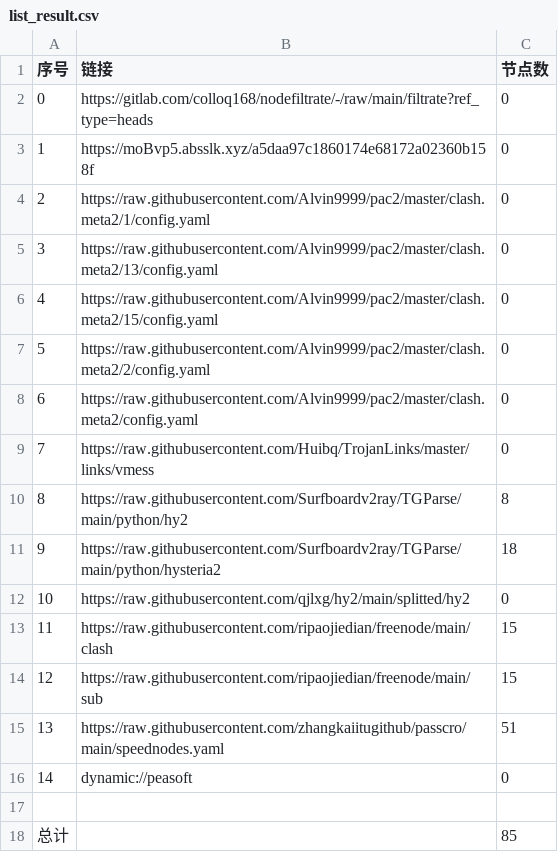
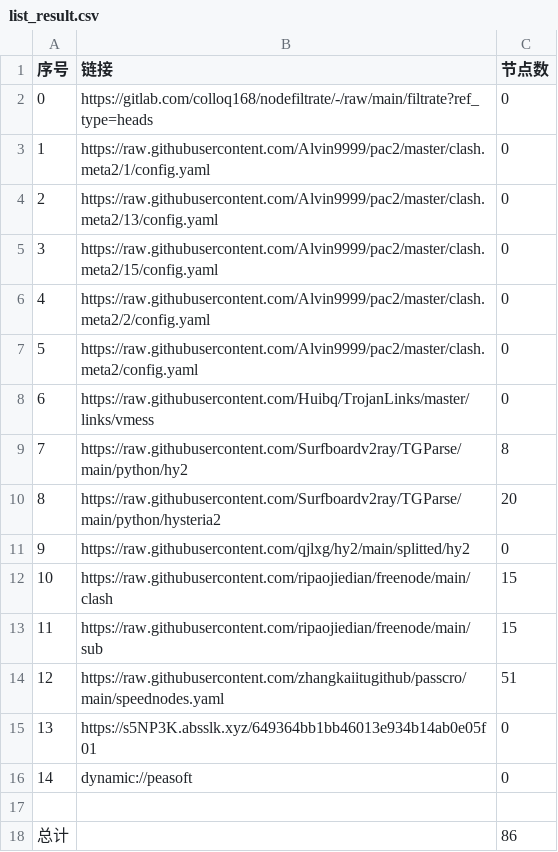
Before and after one commit to hanxiaochan/AutoMergePublicNodes, a CSV file: list_result.csv, drawn as a sheet; removed rows and columns are numbered as before the commit, all else as after; the diff names each change by its address in the sheet, - before the commit and + after, or states it on an @@ line.

```diff
--- a/list_result.csv
+++ b/list_result.csv
-row 3: 1 | https://moBvp5.absslk.xyz/a5daa97c1860174e68172a02360b158f | 0
@@ column A (序号) renumbered between rows 3 and 14 @@
-C10 (节点数): 18
+C10 (节点数): 20
+row 15: 13 | https://s5NP3K.absslk.xyz/649364bb1bb46013e934b14ab0e05f01 | 0
-C18 (节点数): 85
+C18 (节点数): 86
```
Also changed, not shown: 20 other files.
